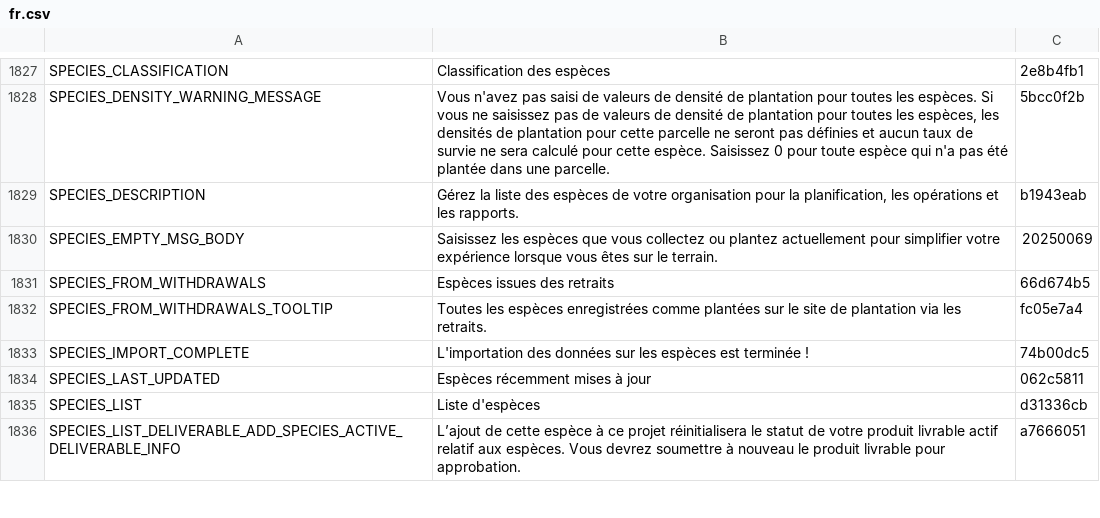
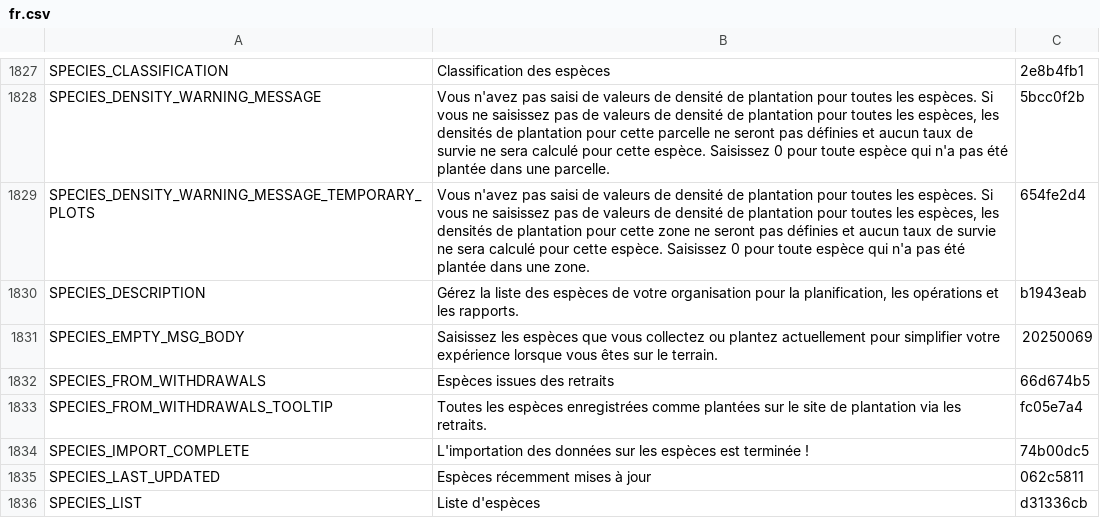
Before and after one commit to terraware/terraware-web, a CSV file: src/strings/csv/fr.csv, drawn as a sheet; only a part is shown, gaps mark what is left out; the shorter side is filled out with more unchanged rows; the diff names each change by its address in the sheet, - before the commit and + after, or states it on an @@ line.

Commit message:
SW-7550 Add redux for Temporary Plots

```diff
--- a/src/strings/csv/fr.csv
+++ b/src/strings/csv/fr.csv
+row 1829: SPECIES_DENSITY_WARNING_MESSAGE_TEMPORARY_PLOTS | Vous n'avez pas saisi de valeurs de densité de plantation pour toutes les espèces. Si vous ne saisissez pas de valeurs de densité de plantation pour toutes les espèces, les densités de plantation pour cette zone ne seront pas définies et aucun taux de survie ne sera calculé pour cette espèce. Saisissez 0 pour toute espèce qui n'a pas été plantée dans une zone. | 654fe2d4
```
Also changed, not shown: src/strings/csv/en.csv, src/strings/csv/es.csv, 10 other files.
